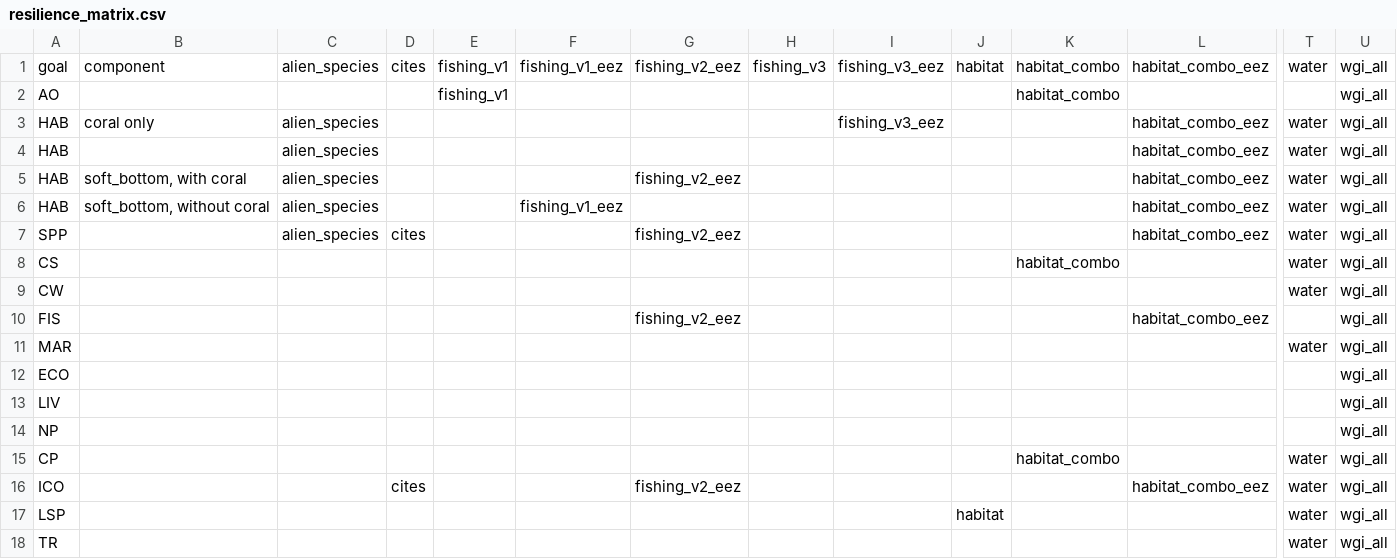
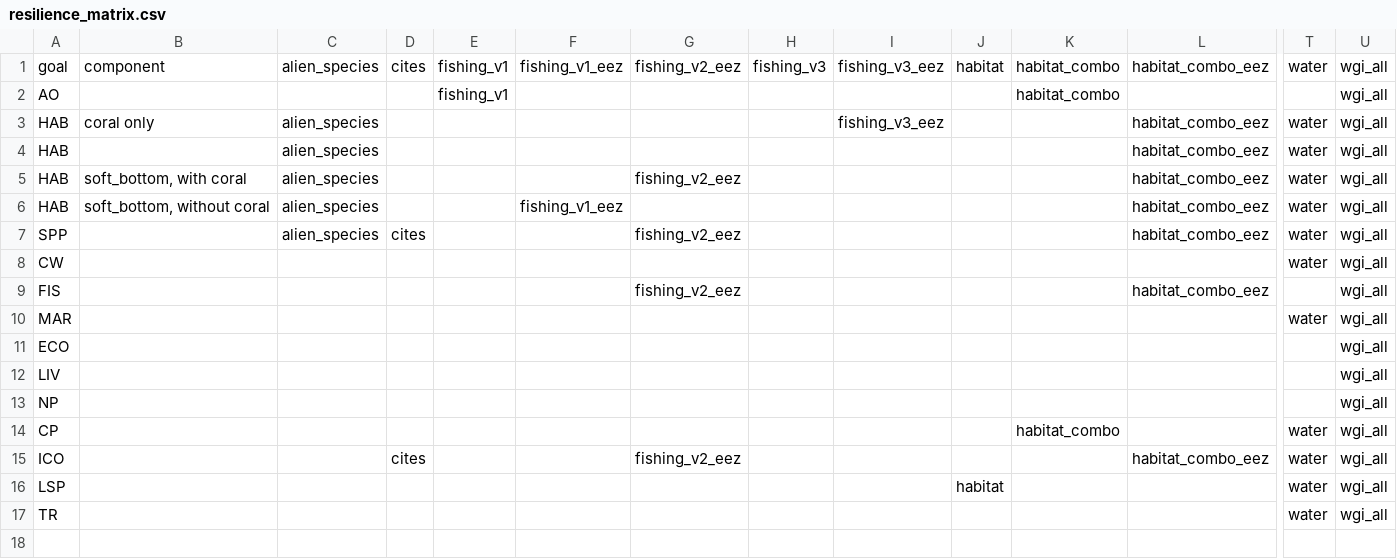
Before and after one commit to OHI-Science/ohi-israel, a CSV file: med2014/conf/resilience_matrix.csv, drawn as a sheet; only a part is shown, gaps mark what is left out; rows hold the shown columns only; the diff names each change by its address in the sheet, - before the commit and + after, or states it on an @@ line.

```diff
--- a/med2014/conf/resilience_matrix.csv
+++ b/med2014/conf/resilience_matrix.csv
-row 8: CS |  |  |  |  |  |  |  |  |  | habitat_combo |  | water | wgi_all
```
Also changed, not shown: med2014/conf/goals.csv, 1 other file.
